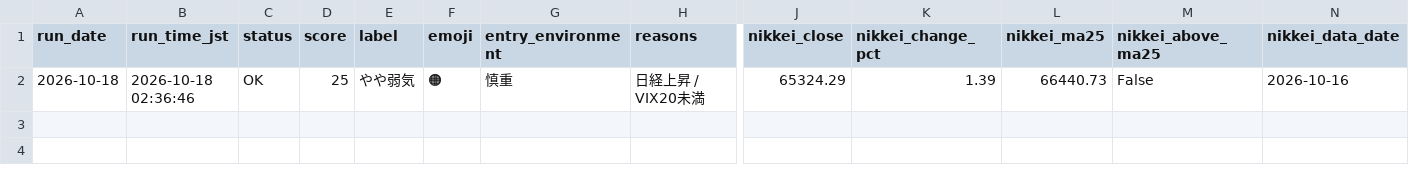
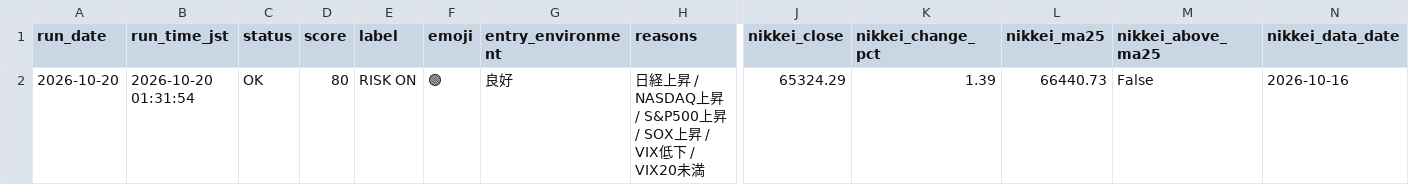
Before and after one commit to rikubell0954-del/stock-monito, a CSV file: results/market_regime.csv, drawn as a sheet; only a part is shown, gaps mark what is left out; removed rows and columns are numbered as before the commit, all else as after; rows hold the shown columns only; the diff names each change by its address in the sheet, - before the commit and + after, or states it on an @@ line.

```diff
--- a/results/market_regime.csv
+++ b/results/market_regime.csv
-row 2: 2026-10-18 | 2026-10-18 02:36:46 | OK | 25 | やや弱気 | 🟠 | 慎重 | 日経上昇 / VIX20未満 | 65324.29 | 1.39 | 66440.73 | False | 2026-10-16
+row 2: 2026-10-20 | 2026-10-20 01:31:54 | OK | 80 | RISK ON | 🟢 | 良好 | 日経上昇 / NASDAQ上昇 / S&P500上昇 / SOX上昇 / VIX低下 / VIX20未満 | 65324.29 | 1.39 | 66440.73 | False | 2026-10-16
```
Also changed, not shown: results/market_regime_history.csv, results/step3_history.csv, 11 other files.
